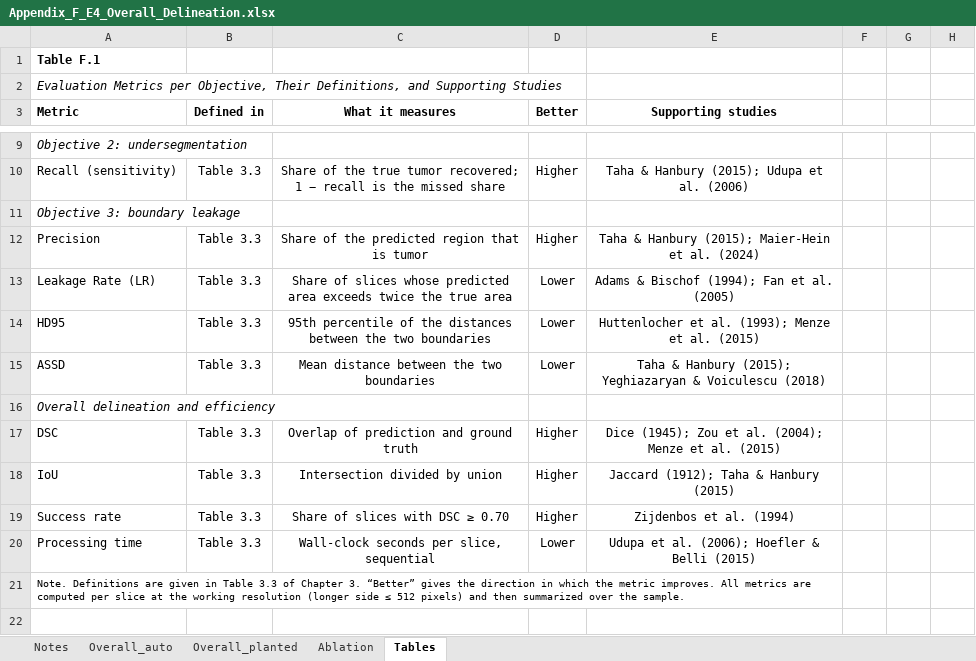
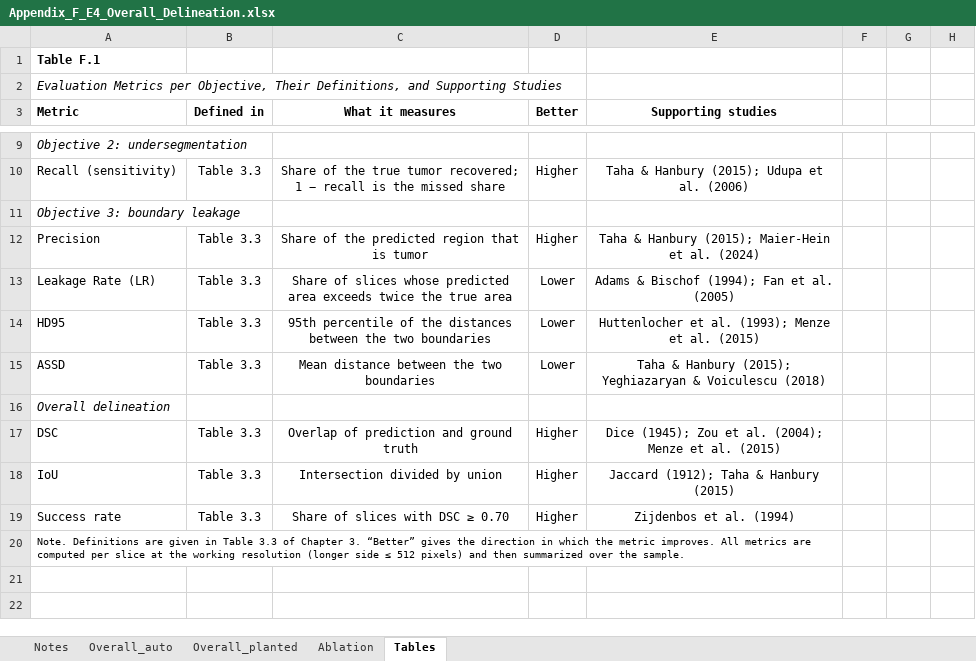
Before and after one commit to karyllealiswag/esrg, an Excel workbook: outputs/evaluation/appendix/Appendix_F_E4_Overall_Delineation.xlsx, sheet Tables, drawn as a sheet; only a part is shown, gaps mark what is left out; the shorter side is filled out with more unchanged rows; values as stored, in another font and other column widths than the file's, no borders; the diff names each change by its address in the sheet, - before the commit and + after, or states it on an @@ line.

```diff
--- a/outputs/evaluation/appendix/Appendix_F_E4_Overall_Delineation.xlsx (sheet Tables)
+++ b/outputs/evaluation/appendix/Appendix_F_E4_Overall_Delineation.xlsx (sheet Tables)
-A16 (Metric): Overall delineation and efficiency
+A16 (Metric): Overall delineation
-row 20: Processing time | Table 3.3 | Wall-clock seconds per slice, sequential | Lower | Udupa et al. (2006); Hoefler & Belli (2015)
```
Also changed, not shown: outputs/evaluation/appendix/Appendix_A_Sampling.xlsx, outputs/evaluation/appendix/Appendix_B_E1_Seed_Selection.xlsx, 25 other files.
